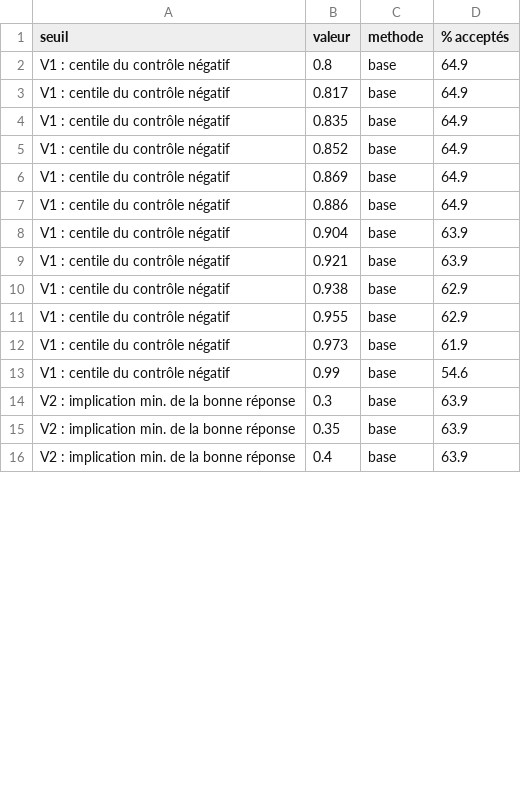
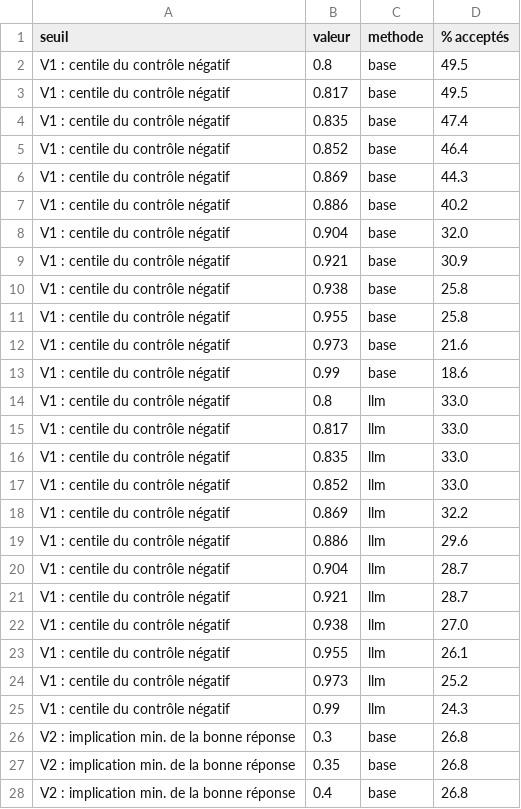
Before and after one commit to doaemalak/G-n-ration-de-QCM-avec-validation-automatique, a CSV file: outputs/qcm/sensibilite_seuils.csv, drawn as a sheet; only a part is shown; the diff covers the shown part only.

```diff
--- a/outputs/qcm/sensibilite_seuils.csv
+++ b/outputs/qcm/sensibilite_seuils.csv
@@ -1,16 +1,28 @@
 seuil,valeur,methode,% acceptés
-V1 : centile du contrôle négatif,0.8,base,64.9
-V1 : centile du contrôle négatif,0.817,base,64.9
-V1 : centile du contrôle négatif,0.835,base,64.9
-V1 : centile du contrôle négatif,0.852,base,64.9
-V1 : centile du contrôle négatif,0.869,base,64.9
-V1 : centile du contrôle négatif,0.886,base,64.9
-V1 : centile du contrôle négatif,0.904,base,63.9
-V1 : centile du contrôle négatif,0.921,base,63.9
-V1 : centile du contrôle négatif,0.938,base,62.9
-V1 : centile du contrôle négatif,0.955,base,62.9
-V1 : centile du contrôle négatif,0.973,base,61.9
-V1 : centile du contrôle négatif,0.99,base,54.6
-V2 : implication min. de la bonne réponse,0.3,base,63.9
-V2 : implication min. de la bonne réponse,0.35,base,63.9
-V2 : implication min. de la bonne réponse,0.4,base,63.9
+V1 : centile du contrôle négatif,0.8,base,49.5
+V1 : centile du contrôle négatif,0.817,base,49.5
+V1 : centile du contrôle négatif,0.835,base,47.4
+V1 : centile du contrôle négatif,0.852,base,46.4
+V1 : centile du contrôle négatif,0.869,base,44.3
+V1 : centile du contrôle négatif,0.886,base,40.2
+V1 : centile du contrôle négatif,0.904,base,32.0
+V1 : centile du contrôle négatif,0.921,base,30.9
+V1 : centile du contrôle négatif,0.938,base,25.8
+V1 : centile du contrôle négatif,0.955,base,25.8
+V1 : centile du contrôle négatif,0.973,base,21.6
+V1 : centile du contrôle négatif,0.99,base,18.6
+V1 : centile du contrôle négatif,0.8,llm,33.0
+V1 : centile du contrôle négatif,0.817,llm,33.0
+V1 : centile du contrôle négatif,0.835,llm,33.0
+V1 : centile du contrôle négatif,0.852,llm,33.0
+V1 : centile du contrôle négatif,0.869,llm,32.2
+V1 : centile du contrôle négatif,0.886,llm,29.6
+V1 : centile du contrôle négatif,0.904,llm,28.7
+V1 : centile du contrôle négatif,0.921,llm,28.7
+V1 : centile du contrôle négatif,0.938,llm,27.0
+V1 : centile du contrôle négatif,0.955,llm,26.1
+V1 : centile du contrôle négatif,0.973,llm,25.2
+V1 : centile du contrôle négatif,0.99,llm,24.3
+V2 : implication min. de la bonne réponse,0.3,base,26.8
+V2 : implication min. de la bonne réponse,0.35,base,26.8
+V2 : implication min. de la bonne réponse,0.4,base,26.8
```
Also changed, not shown: 25 added rows and 22 edited cells elsewhere in this file, outputs/qcm/typologie_rejets.csv, 32 other files.
